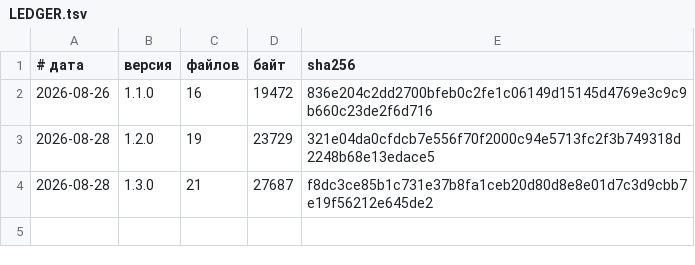
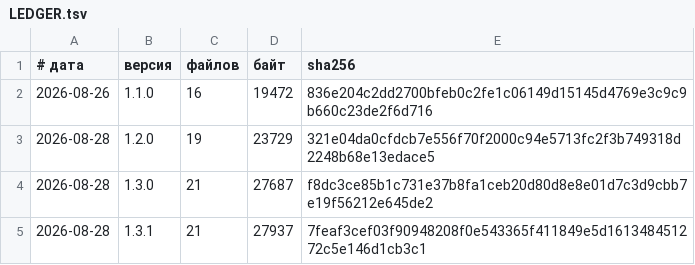
Before and after one commit to vevdokimovm/claude-usage, a TSV file: reports/releases/LEDGER.tsv, drawn as a sheet.

```diff
--- a/reports/releases/LEDGER.tsv
+++ b/reports/releases/LEDGER.tsv
@@ -4 +4,2 @@
 2026-08-28	1.3.0	21	27687	f8dc3ce85b1c731e37b8fa1ceb20d80d8e8e01d7c3d9cbb7e19f56212e645de2
+2026-08-28	1.3.1	21	27937	7feaf3cef03f90948208f0e543365f411849e5d161348451272c5e146d1cb3c1
```
Also changed, not shown: 6 other files.
